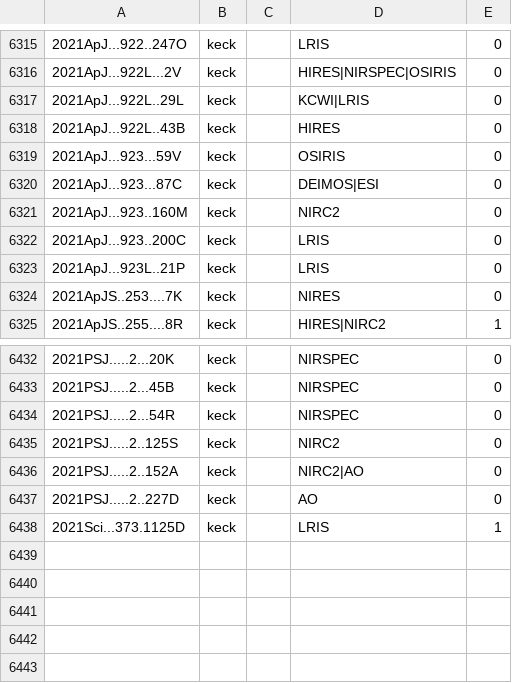
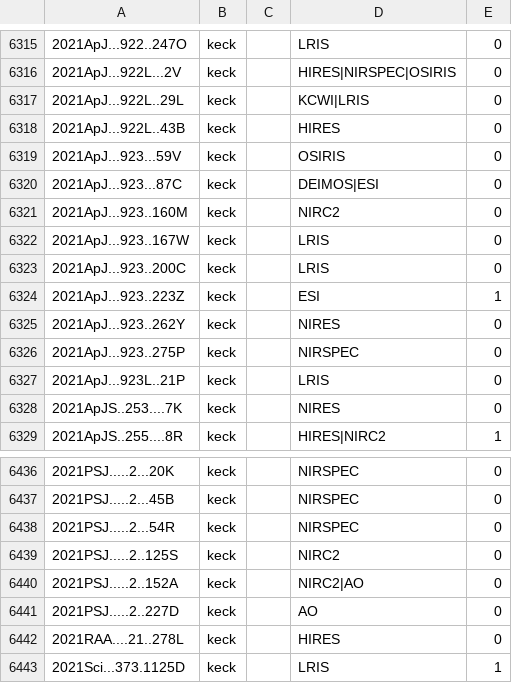
Before and after one commit to joh33-wmko/wmko-kpub, a CSV file: data/kpub-export.csv, drawn as a sheet; only a part is shown, gaps mark what is left out; the diff names each change by its address in the sheet, - before the commit and + after, or states it on an @@ line.

```diff
--- a/data/kpub-export.csv
+++ b/data/kpub-export.csv
+row 6322: 2021ApJ...923..167W | keck |  | LRIS | 0
+row 6324: 2021ApJ...923..223Z | keck |  | ESI | 1
+row 6325: 2021ApJ...923..262Y | keck |  | NIRES | 0
+row 6326: 2021ApJ...923..275P | keck |  | NIRSPEC | 0
+row 6442: 2021RAA....21..278L | keck |  | HIRES | 0
```
Also changed, not shown: data/kpub-export-bibcodes-archive.csv, data/kpub-export-bibcodes.csv, 14 other files.
